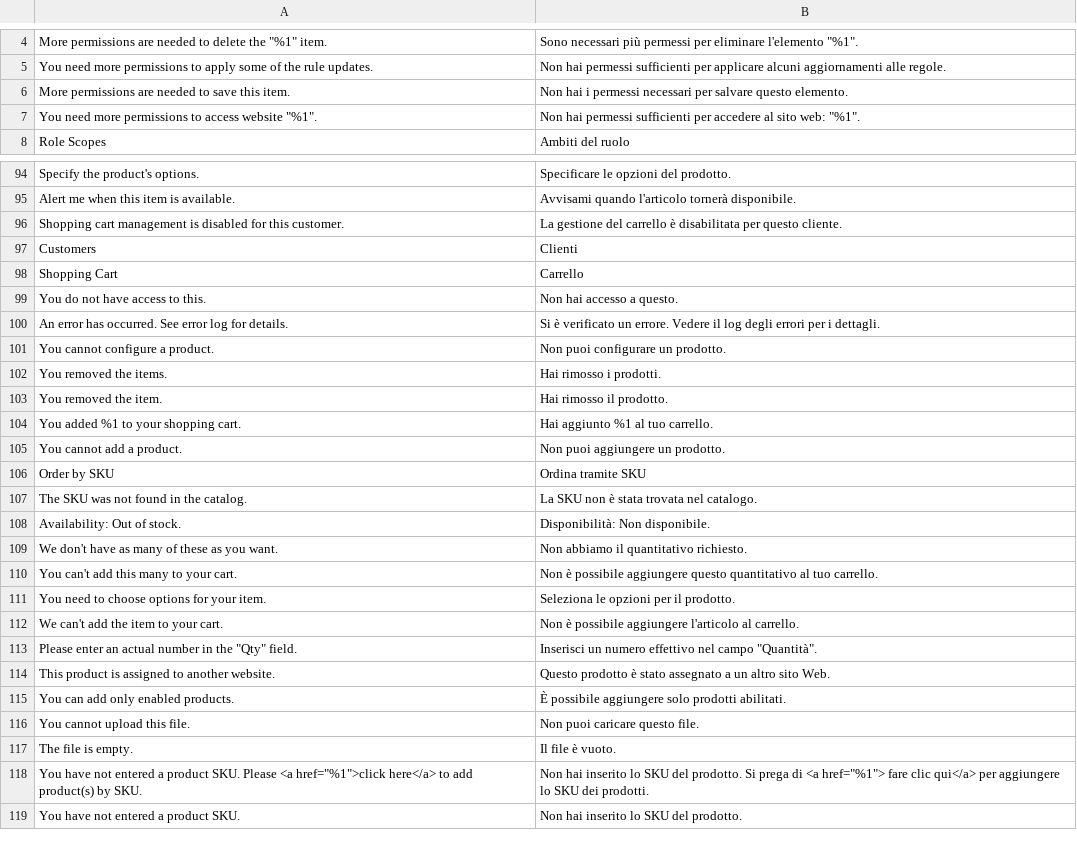
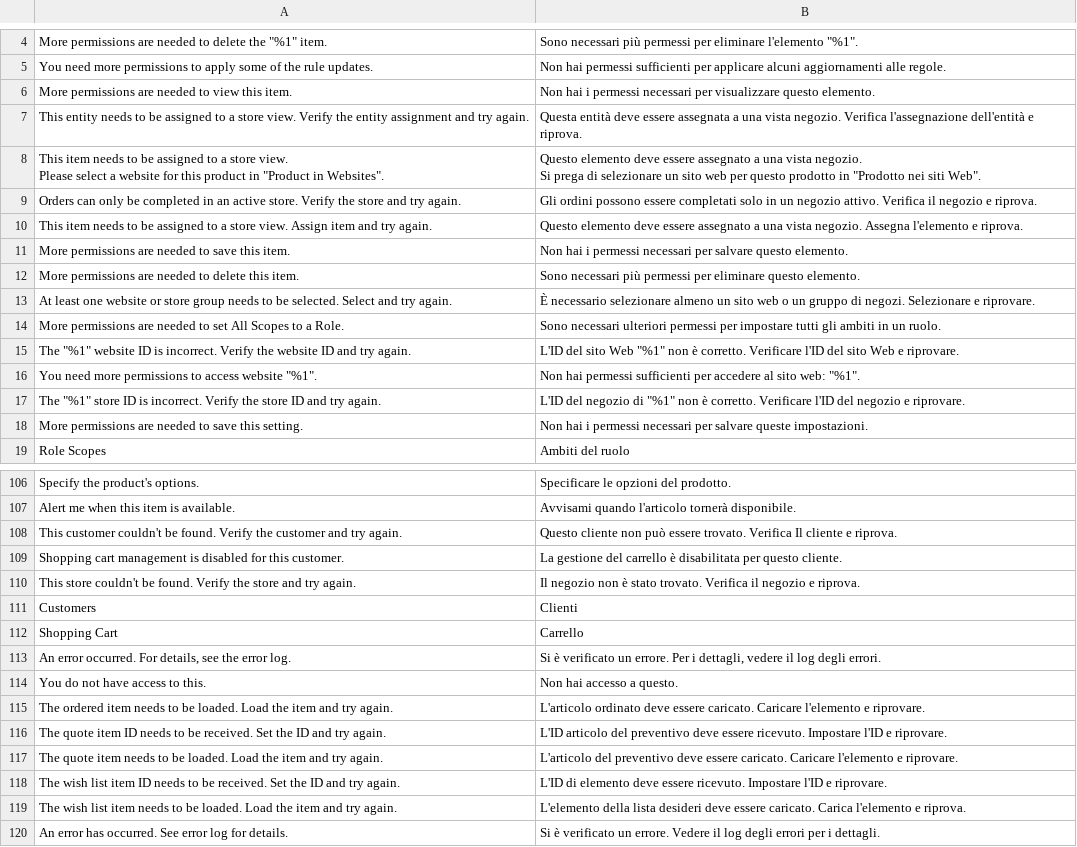
Before and after one commit to magento-l10n/language-it_IT, a CSV file: it_IT.csv, drawn as a sheet; only a part is shown, gaps mark what is left out; the shorter side is filled out with more unchanged rows; ↵ is a line break in a cell; the diff covers the shown part only; the diff names each change by its address in the sheet, - before the commit and + after, or states it on an @@ line.

Commit message:
Updating translations from Crowdin.

```diff
--- a/it_IT.csv
+++ b/it_IT.csv
+row 6: More permissions are needed to view this item. | Non hai i permessi necessari per visualizzare questo elemento.
+row 7: This entity needs to be assigned to a store view. Verify the entity assignment and try again. | Questa entità deve essere assegnata a una vista negozio. Verifica l'assegnazione dell'entità e riprova.
+row 8: This item needs to be assigned to a store view. ↵ Please select a website for this product in "Product in Websites". | Questo elemento deve essere assegnato a una vista negozio. ↵ Si prega di selezionare un sito web per questo prodotto in "Prodotto nei siti Web".
+row 9: Orders can only be completed in an active store. Verify the store and try again. | Gli ordini possono essere completati solo in un negozio attivo. Verifica il negozio e riprova.
+row 10: This item needs to be assigned to a store view. Assign item and try again. | Questo elemento deve essere assegnato a una vista negozio. Assegna l'elemento e riprova.
+row 12: More permissions are needed to delete this item. | Sono necessari più permessi per eliminare questo elemento.
+row 13: At least one website or store group needs to be selected. Select and try again. | È necessario selezionare almeno un sito web o un gruppo di negozi. Selezionare e riprovare.
+row 14: More permissions are needed to set All Scopes to a Role. | Sono necessari ulteriori permessi per impostare tutti gli ambiti in un ruolo.
+row 15: The "%1" website ID is incorrect. Verify the website ID and try again. | L'ID del sito Web "%1" non è corretto. Verificare l'ID del sito Web e riprovare.
+row 17: The "%1" store ID is incorrect. Verify the store ID and try again. | L'ID del negozio di "%1" non è corretto. Verificare l'ID del negozio e riprovare.
+row 18: More permissions are needed to save this setting. | Non hai i permessi necessari per salvare queste impostazioni.
+row 108: This customer couldn't be found. Verify the customer and try again. | Questo cliente non può essere trovato. Verifica Il cliente e riprova.
+row 110: This store couldn't be found. Verify the store and try again. | Il negozio non è stato trovato. Verifica il negozio e riprova.
+row 113: An error occurred. For details, see the error log. | Si è verificato un errore. Per i dettagli, vedere il log degli errori.
+row 115: The ordered item needs to be loaded. Load the item and try again. | L'articolo ordinato deve essere caricato. Caricare l'elemento e riprovare.
+row 116: The quote item ID needs to be received. Set the ID and try again. | L'ID articolo del preventivo deve essere ricevuto. Impostare l'ID e riprovare.
+row 117: The quote item needs to be loaded. Load the item and try again. | L'articolo del preventivo deve essere caricato. Caricare l'elemento e riprovare.
+row 118: The wish list item ID needs to be received. Set the ID and try again. | L'ID di elemento deve essere ricevuto. Impostare l'ID e riprovare.
+row 119: The wish list item needs to be loaded. Load the item and try again. | L'elemento della lista desideri deve essere caricato. Carica l'elemento e riprova.
```
Also changed, not shown: 2 added rows elsewhere in this file, 1 other file.
